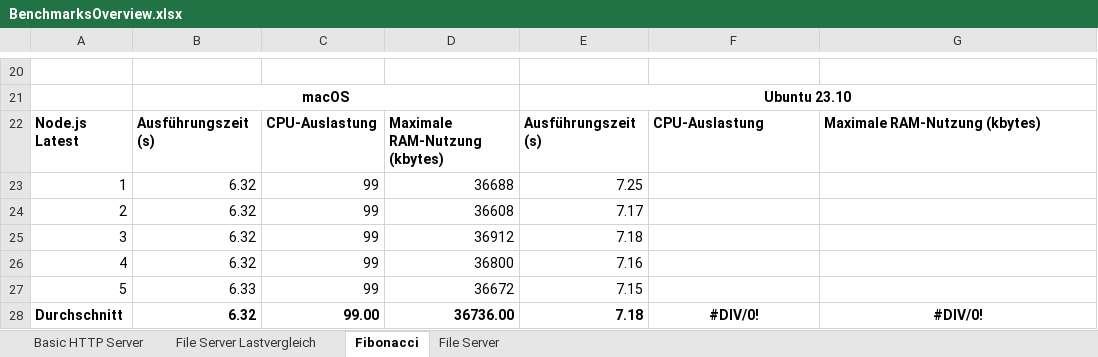
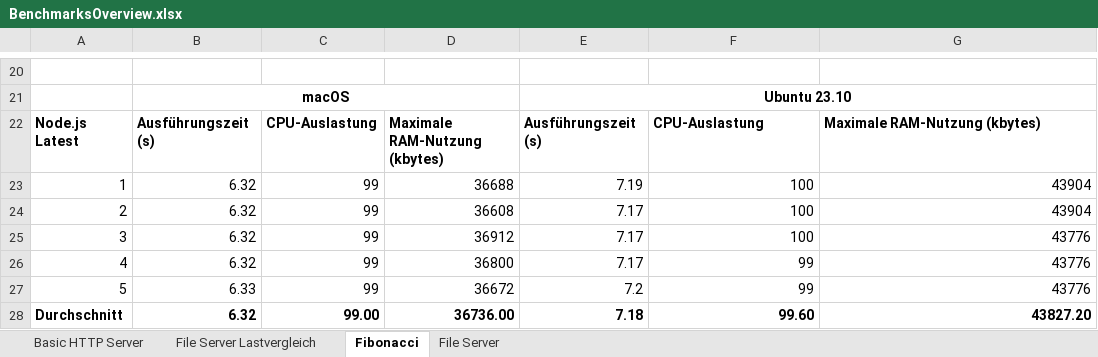
Before and after one commit to AnsgarLichter/BunVsNodeJs, an Excel workbook: benchmarks/BenchmarksOverview.xlsx, sheet Fibonacci, drawn as a sheet; only a part is shown, gaps mark what is left out; values as stored, in another font and other column widths than the file's, no borders; the diff covers the shown part only; the diff names each change by its address in the sheet, - before the commit and + after, or states it on an @@ line.

Commit message:
feat(Benchmarks): fibonacci Ubuntu

```diff
--- a/benchmarks/BenchmarksOverview.xlsx (sheet Fibonacci)
+++ b/benchmarks/BenchmarksOverview.xlsx (sheet Fibonacci)
-E23: 7.25
+E23: 7.19
-F23:F25: (empty)
+F23:F25: 100
-G23:G24: (empty)
+G23:G24: 43904
-E25: 7.18
+E25: 7.17
-G25:G27: (empty)
+G25:G27: 43776
-E26: 7.16
+E26: 7.17
-F26:F27: (empty)
+F26:F27: 99
-E27: 7.15
+E27: 7.2
-F28: #DIV/0!
+F28: 99.60
-F28:G28 alignment: center
+F28:G28 alignment: right
-G28: #DIV/0!
+G28: 43827.20
```
Also changed, not shown: 35 edited cells and cell formats elsewhere in this sheet.
